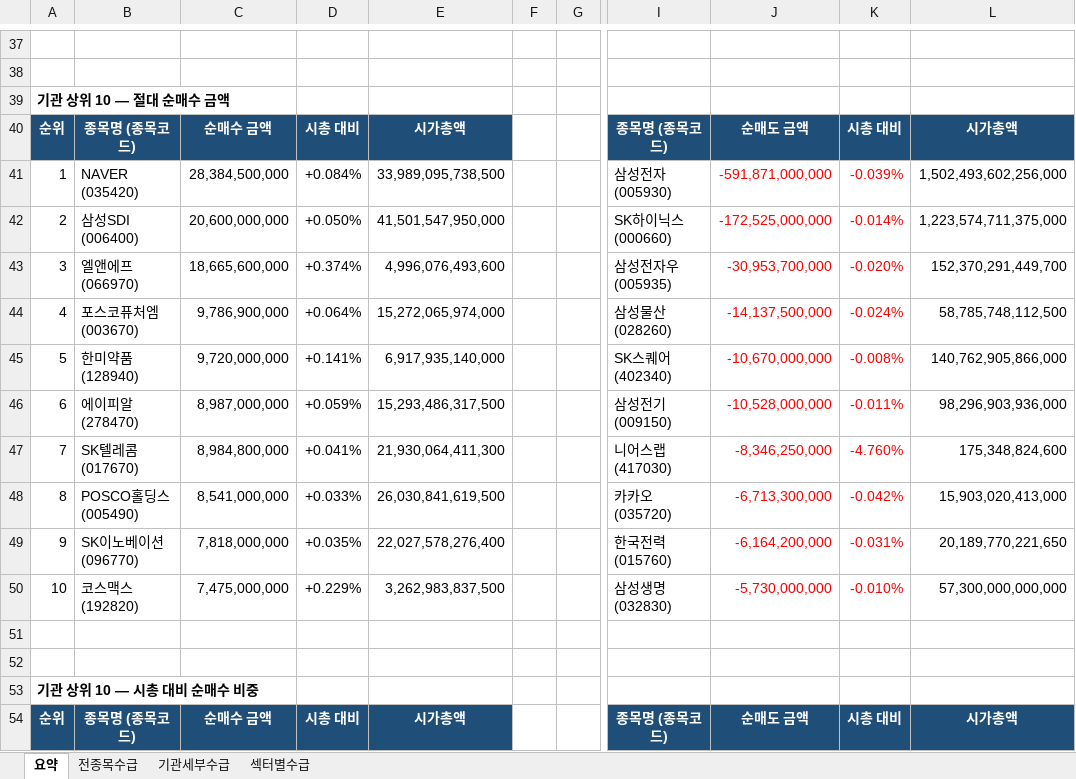
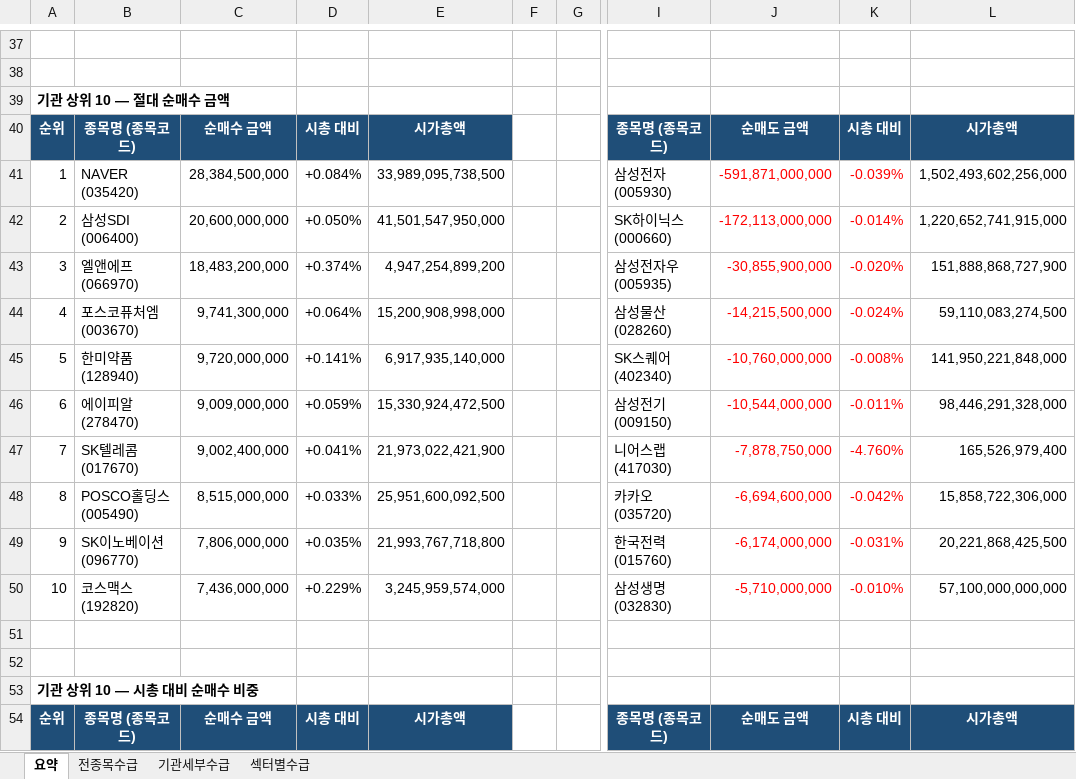
Before and after one commit to HeeChaNY/stock-market-dashboards, an Excel workbook: dashboard/latest-flow.xlsx, sheet 요약, drawn as a sheet; only a part is shown, gaps mark what is left out; values as stored, in another font and other column widths than the file's, no borders; the diff covers the shown part only; the diff names each change by its address in the sheet, - before the commit and + after, or states it on an @@ line.

```diff
--- a/dashboard/latest-flow.xlsx (sheet 요약)
+++ b/dashboard/latest-flow.xlsx (sheet 요약)
-J42: -172,525,000,000
+J42: -172,113,000,000
-L42: 1,223,574,711,375,000
+L42: 1,220,652,741,915,000
-C43: 18,665,600,000
+C43: 18,483,200,000
-E43: 4,996,076,493,600
+E43: 4,947,254,899,200
-J43: -30,953,700,000
+J43: -30,855,900,000
-L43: 152,370,291,449,700
+L43: 151,888,868,727,900
-C44: 9,786,900,000
+C44: 9,741,300,000
-E44: 15,272,065,974,000
+E44: 15,200,908,998,000
-J44: -14,137,500,000
+J44: -14,215,500,000
-L44: 58,785,748,112,500
+L44: 59,110,083,274,500
-J45: -10,670,000,000
+J45: -10,760,000,000
-L45: 140,762,905,866,000
+L45: 141,950,221,848,000
-C46: 8,987,000,000
+C46: 9,009,000,000
-E46: 15,293,486,317,500
+E46: 15,330,924,472,500
-J46: -10,528,000,000
+J46: -10,544,000,000
-L46: 98,296,903,936,000
+L46: 98,446,291,328,000
-C47: 8,984,800,000
+C47: 9,002,400,000
-E47: 21,930,064,411,300
+E47: 21,973,022,421,900
-J47: -8,346,250,000
+J47: -7,878,750,000
-L47: 175,348,824,600
+L47: 165,526,979,400
-C48: 8,541,000,000
+C48: 8,515,000,000
-E48: 26,030,841,619,500
+E48: 25,951,600,092,500
-J48: -6,713,300,000
+J48: -6,694,600,000
-L48: 15,903,020,413,000
+L48: 15,858,722,306,000
-C49: 7,818,000,000
+C49: 7,806,000,000
-E49: 22,027,578,276,400
+E49: 21,993,767,718,800
-J49: -6,164,200,000
+J49: -6,174,000,000
-L49: 20,189,770,221,650
+L49: 20,221,868,425,500
-C50: 7,475,000,000
+C50: 7,436,000,000
-E50: 3,262,983,837,500
+E50: 3,245,959,574,000
-J50: -5,730,000,000
+J50: -5,710,000,000
-L50: 57,300,000,000,000
+L50: 57,100,000,000,000
```
Also changed, not shown: 103 edited cells elsewhere in this sheet, sheet 전종목수급, sheet 기관세부수급, sheet 섹터별수급, 1 other file.
